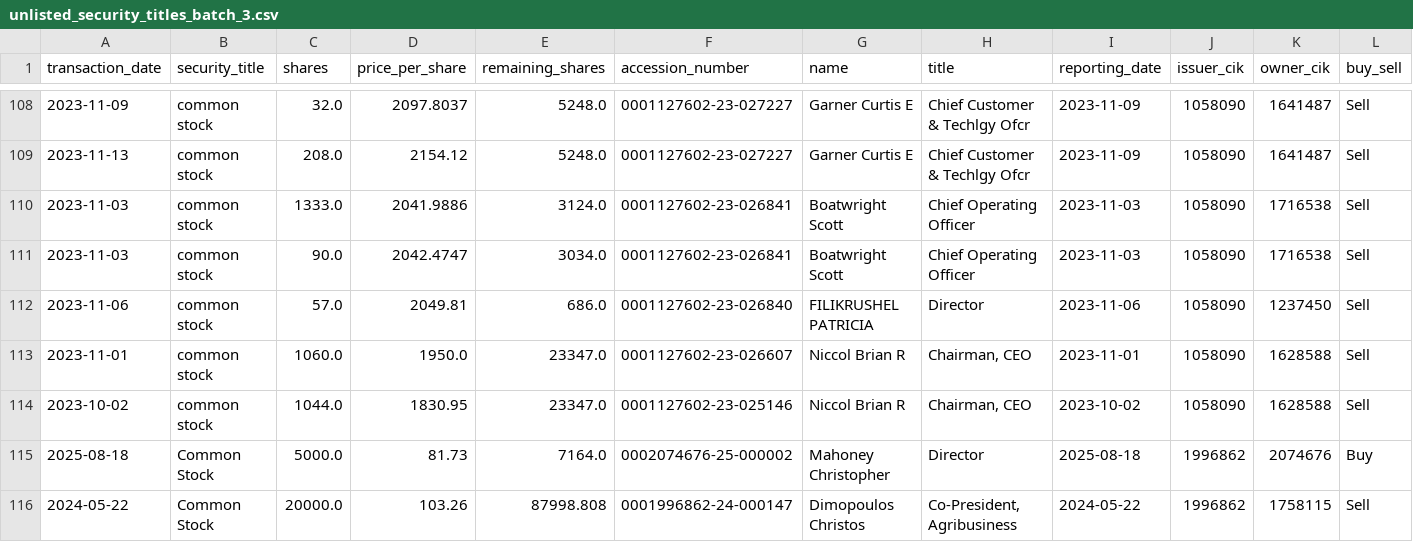
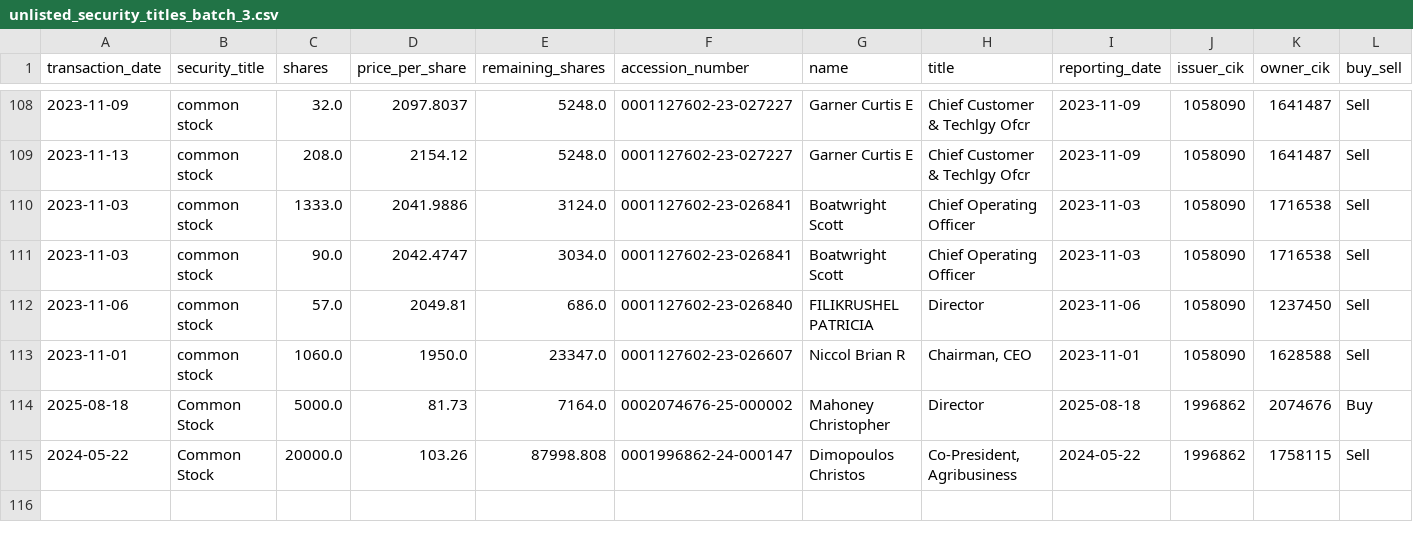
Before and after one commit to supertypeai/sectors_us_insider_trading, a CSV file: unlisted_security_titles_batch_3.csv, drawn as a sheet; only a part is shown, gaps mark what is left out; rows hold the shown columns only; the diff names each change by its address in the sheet, - before the commit and + after, or states it on an @@ line.

```diff
--- a/unlisted_security_titles_batch_3.csv
+++ b/unlisted_security_titles_batch_3.csv
-row 114: 2023-10-02 | common stock | 1044.0 | 1830.95 | 23347.0 | 0001127602-23-025146 | Niccol Brian R | Chairman, CEO | 2023-10-02 | 1058090 | 1628588 | Sell
```
